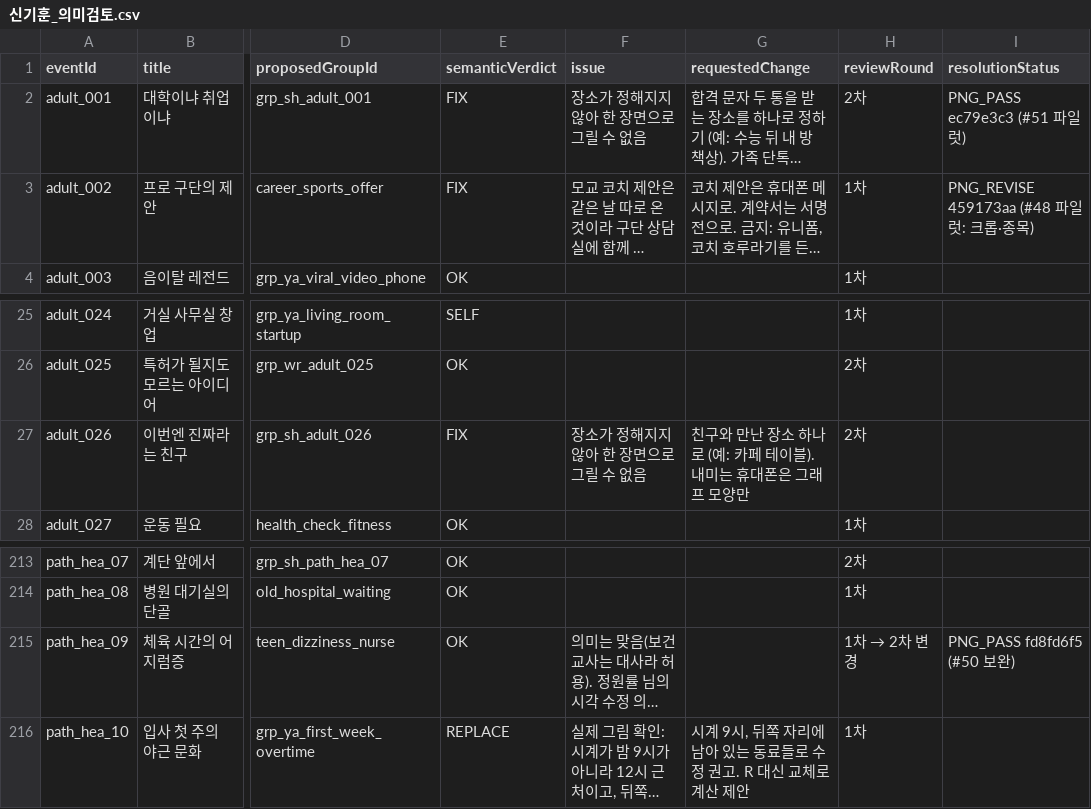
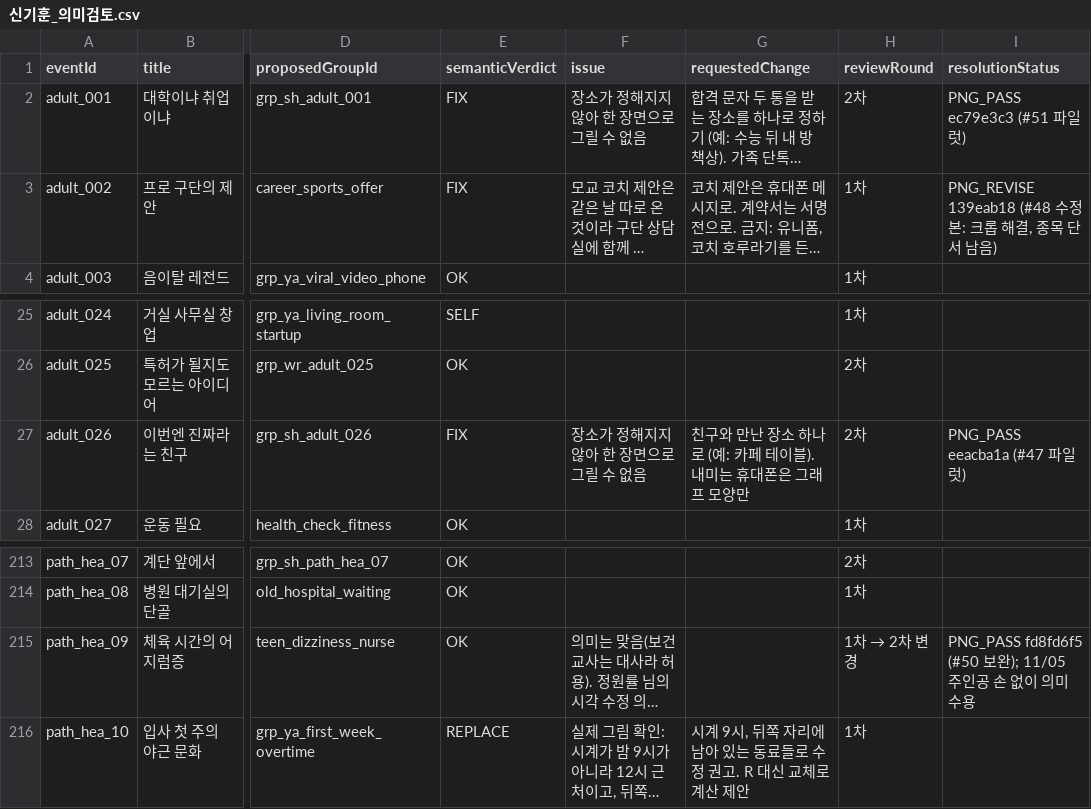
Before and after one commit to sunhan2002-cyber/hansung-lifegame, a CSV file: docs/assignments/20261031/submissions/신기훈_의미검토.csv, drawn as a sheet; only a part is shown, gaps mark what is left out; long unchanged cells end in …; the diff names each change by its address in the sheet, - before the commit and + after, or states it on an @@ line.

```diff
--- a/docs/assignments/20261031/submissions/신기훈_의미검토.csv
+++ b/docs/assignments/20261031/submissions/신기훈_의미검토.csv
-I3 (resolutionStatus): PNG_REVISE 459173aa (#48 파일럿: 크롭·종목)
+I3 (resolutionStatus): PNG_REVISE 139eab18 (#48 수정본: 크롭 해결, 종목 단서 남음)
-I27 (resolutionStatus): (empty)
+I27 (resolutionStatus): PNG_PASS eeacba1a (#47 파일럿)
-I215 (resolutionStatus): PNG_PASS fd8fd6f5 (#50 보완)
+I215 (resolutionStatus): PNG_PASS fd8fd6f5 (#50 보완); 11/05 주인공 손 없이 의미 수용
```
Also changed, not shown: docs/assignments/20261031/submissions/신기훈_보완파일럿검수.csv, docs/assignments/20261031/submissions/신기훈_수정방향.csv, 2 other files.
